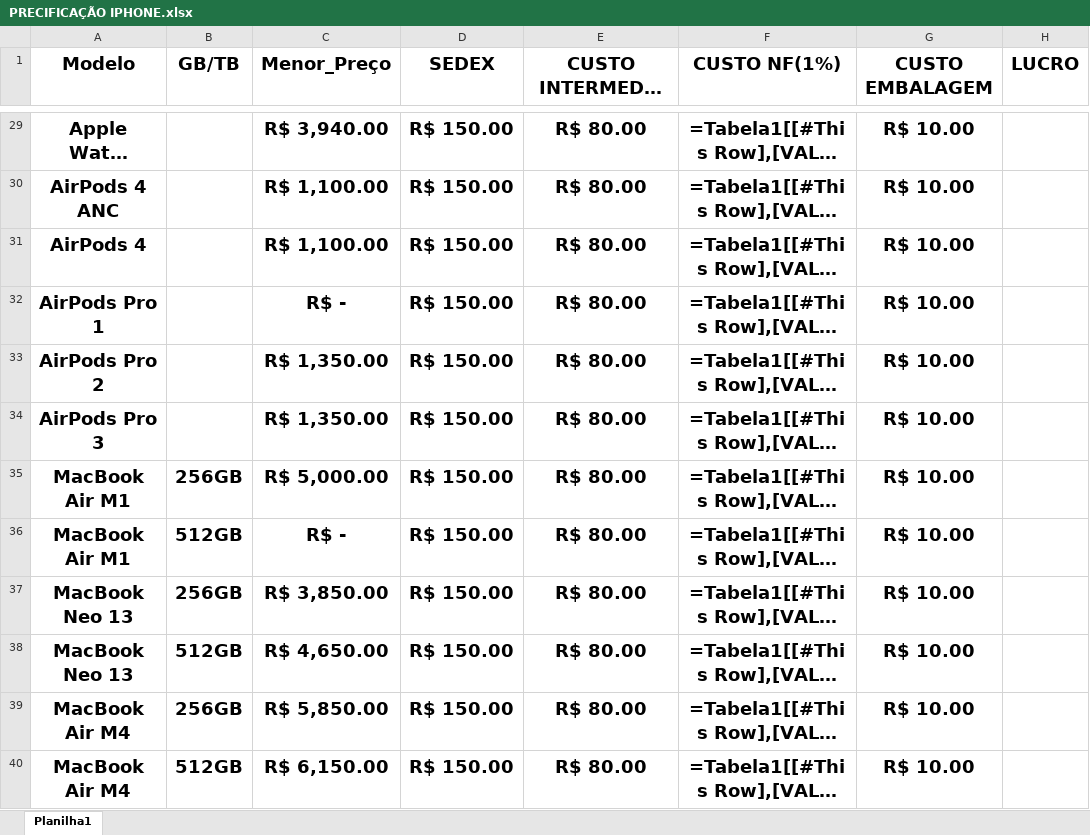
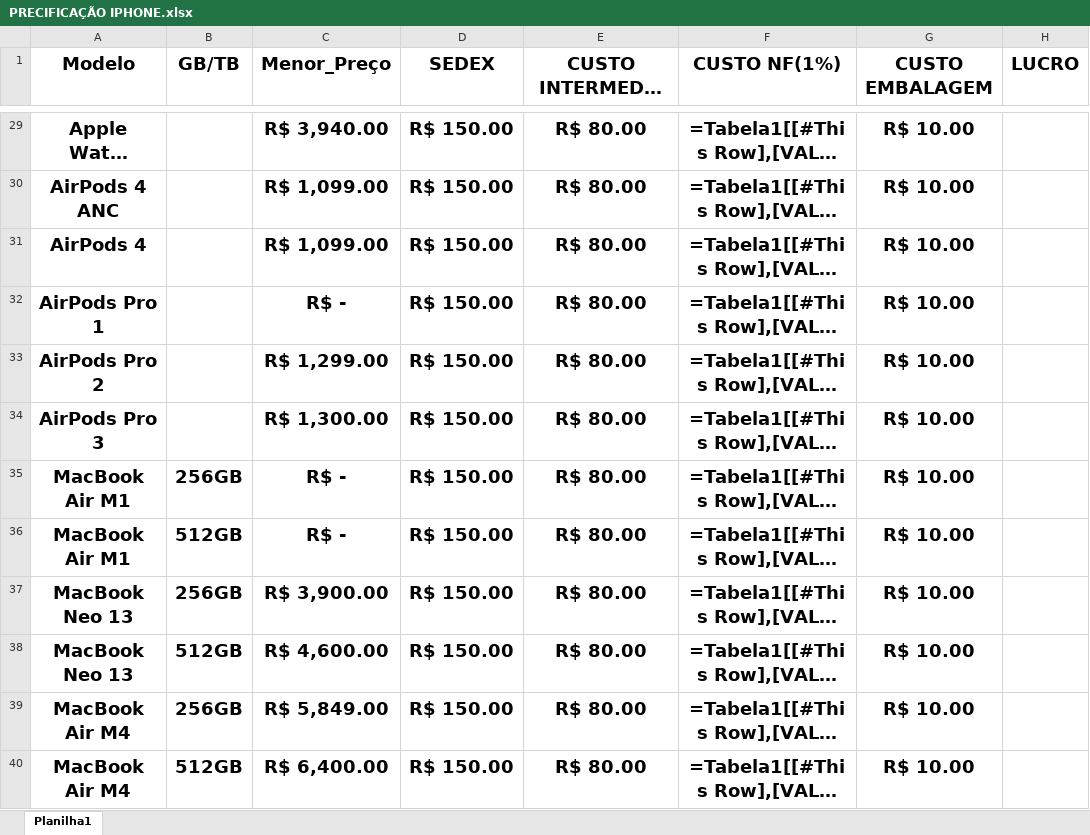
Before and after one commit to gabrisc1-stack/zenite_pro, an Excel workbook: app_zenite/PRECIFICAÇÃO IPHONE.xlsx, sheet Planilha1, drawn as a sheet; only a part is shown, gaps mark what is left out; long unchanged cells end in …; values as stored, in another font and other column widths than the file's, no borders; formulas without a stored value are shown as written; table styles not drawn; the diff covers the shown part only; the diff names each change by its address in the sheet, - before the commit and + after, or states it on an @@ line.

Commit message:
corrige robo e atualizar planilha

```diff
--- a/app_zenite/PRECIFICAÇÃO IPHONE.xlsx (sheet Planilha1)
+++ b/app_zenite/PRECIFICAÇÃO IPHONE.xlsx (sheet Planilha1)
-C30:C31 (Menor_Preço): R$ 1,100.00
+C30:C31 (Menor_Preço): R$ 1,099.00
-C33 (Menor_Preço): R$ 1,350.00
+C33 (Menor_Preço): R$ 1,299.00
-C34 (Menor_Preço): R$ 1,350.00
+C34 (Menor_Preço): R$ 1,300.00
-C35 (Menor_Preço): R$ 5,000.00
+C35 (Menor_Preço): R$ -
-C37 (Menor_Preço): R$ 3,850.00
+C37 (Menor_Preço): R$ 3,900.00
-C38 (Menor_Preço): R$ 4,650.00
+C38 (Menor_Preço): R$ 4,600.00
-C39 (Menor_Preço): R$ 5,850.00
+C39 (Menor_Preço): R$ 5,849.00
-C40 (Menor_Preço): R$ 6,150.00
+C40 (Menor_Preço): R$ 6,400.00
```
Also changed, not shown: 26 edited cells elsewhere in this sheet, 2 other files.
